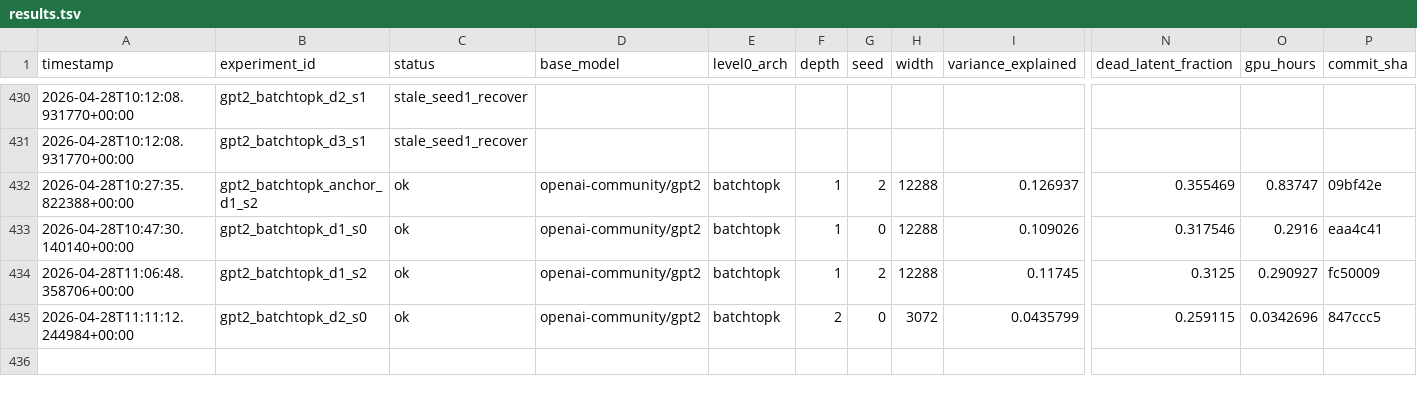
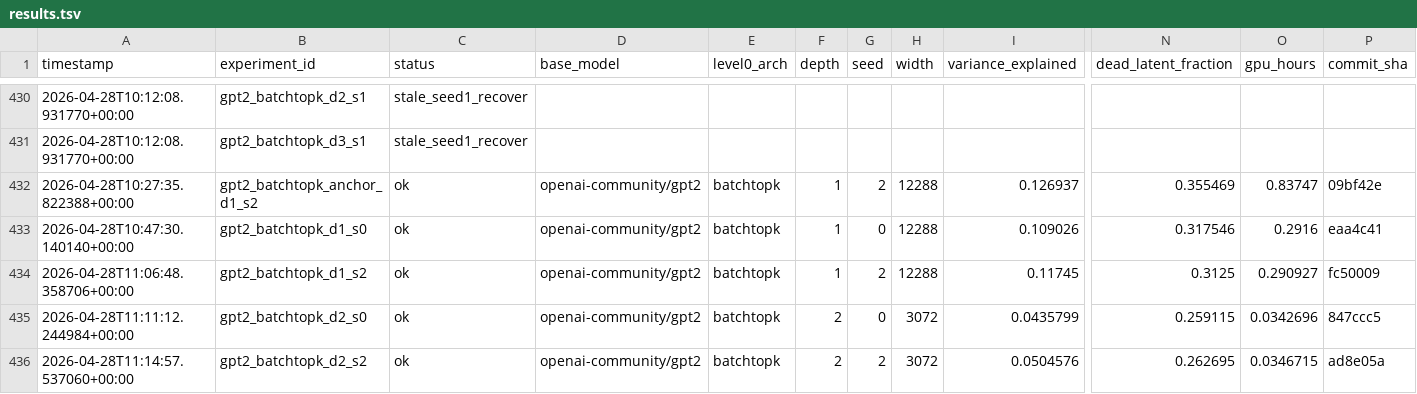
Before and after one commit to aragorn-w/sae-recursive-depth, a TSV file: experiments/results.tsv, drawn as a sheet; only a part is shown, gaps mark what is left out; rows hold the shown columns only; the diff names each change by its address in the sheet, - before the commit and + after, or states it on an @@ line.

Commit message:
[SAE-LOOP] gpt2_batchtopk_d2_s2 complete VE=0.0504576 PW-MCC=NA

```diff
--- a/experiments/results.tsv
+++ b/experiments/results.tsv
+row 436: 2026-04-28T11:14:57.537060+00:00 | gpt2_batchtopk_d2_s2 | ok | openai-community/gpt2 | batchtopk | 2 | 2 | 3072 | 0.0504576 | 0.262695 | 0.0346715 | ad8e05a
```
Also changed, not shown: experiments/gates.tsv, experiments/pwmcc_posthoc.tsv, 3 other files.
